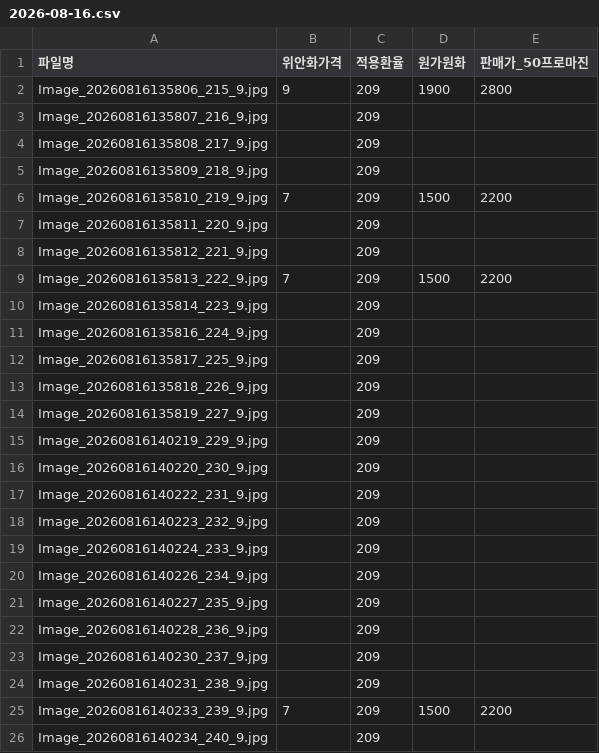
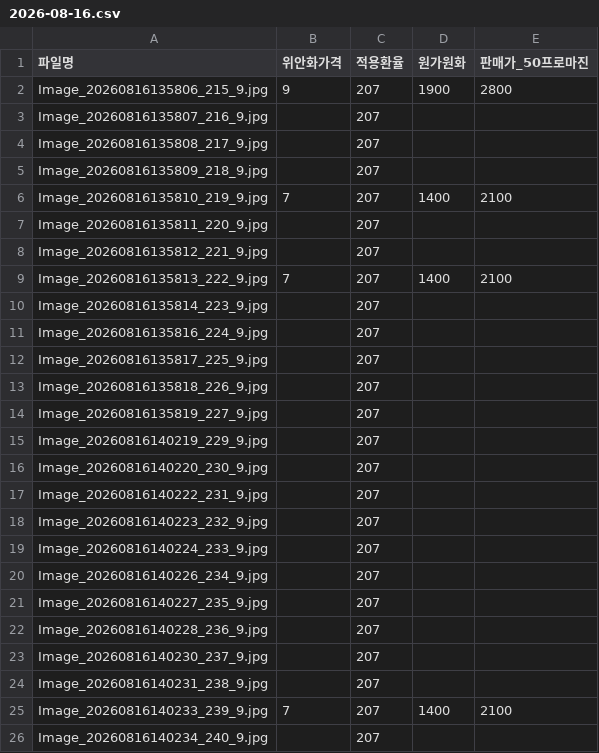
Before and after one commit to ycjm0207-star/Brand-BUS-Mall, a CSV file: 가격표/2026-08-16.csv, drawn as a sheet.

```diff
--- a/가격표/2026-08-16.csv
+++ b/가격표/2026-08-16.csv
@@ -1,26 +1,26 @@
 "파일명","위안화가격","적용환율","원가원화","판매가_50프로마진"
-"Image_20260816135806_215_9.jpg","9","209","1900","2800"
-"Image_20260816135807_216_9.jpg",,"209",,
-"Image_20260816135808_217_9.jpg",,"209",,
-"Image_20260816135809_218_9.jpg",,"209",,
-"Image_20260816135810_219_9.jpg","7","209","1500","2200"
-"Image_20260816135811_220_9.jpg",,"209",,
-"Image_20260816135812_221_9.jpg",,"209",,
-"Image_20260816135813_222_9.jpg","7","209","1500","2200"
-"Image_20260816135814_223_9.jpg",,"209",,
-"Image_20260816135816_224_9.jpg",,"209",,
-"Image_20260816135817_225_9.jpg",,"209",,
-"Image_20260816135818_226_9.jpg",,"209",,
-"Image_20260816135819_227_9.jpg",,"209",,
-"Image_20260816140219_229_9.jpg",,"209",,
-"Image_20260816140220_230_9.jpg",,"209",,
-"Image_20260816140222_231_9.jpg",,"209",,
-"Image_20260816140223_232_9.jpg",,"209",,
-"Image_20260816140224_233_9.jpg",,"209",,
-"Image_20260816140226_234_9.jpg",,"209",,
-"Image_20260816140227_235_9.jpg",,"209",,
-"Image_20260816140228_236_9.jpg",,"209",,
-"Image_20260816140230_237_9.jpg",,"209",,
-"Image_20260816140231_238_9.jpg",,"209",,
-"Image_20260816140233_239_9.jpg","7","209","1500","2200"
-"Image_20260816140234_240_9.jpg",,"209",,
+"Image_20260816135806_215_9.jpg","9","207","1900","2800"
+"Image_20260816135807_216_9.jpg",,"207",,
+"Image_20260816135808_217_9.jpg",,"207",,
+"Image_20260816135809_218_9.jpg",,"207",,
+"Image_20260816135810_219_9.jpg","7","207","1400","2100"
+"Image_20260816135811_220_9.jpg",,"207",,
+"Image_20260816135812_221_9.jpg",,"207",,
+"Image_20260816135813_222_9.jpg","7","207","1400","2100"
+"Image_20260816135814_223_9.jpg",,"207",,
+"Image_20260816135816_224_9.jpg",,"207",,
+"Image_20260816135817_225_9.jpg",,"207",,
+"Image_20260816135818_226_9.jpg",,"207",,
+"Image_20260816135819_227_9.jpg",,"207",,
+"Image_20260816140219_229_9.jpg",,"207",,
+"Image_20260816140220_230_9.jpg",,"207",,
+"Image_20260816140222_231_9.jpg",,"207",,
+"Image_20260816140223_232_9.jpg",,"207",,
+"Image_20260816140224_233_9.jpg",,"207",,
+"Image_20260816140226_234_9.jpg",,"207",,
+"Image_20260816140227_235_9.jpg",,"207",,
+"Image_20260816140228_236_9.jpg",,"207",,
+"Image_20260816140230_237_9.jpg",,"207",,
+"Image_20260816140231_238_9.jpg",,"207",,
+"Image_20260816140233_239_9.jpg","7","207","1400","2100"
+"Image_20260816140234_240_9.jpg",,"207",,
```
Also changed, not shown: 가격표/2026-08-15.csv, 1 other file.
